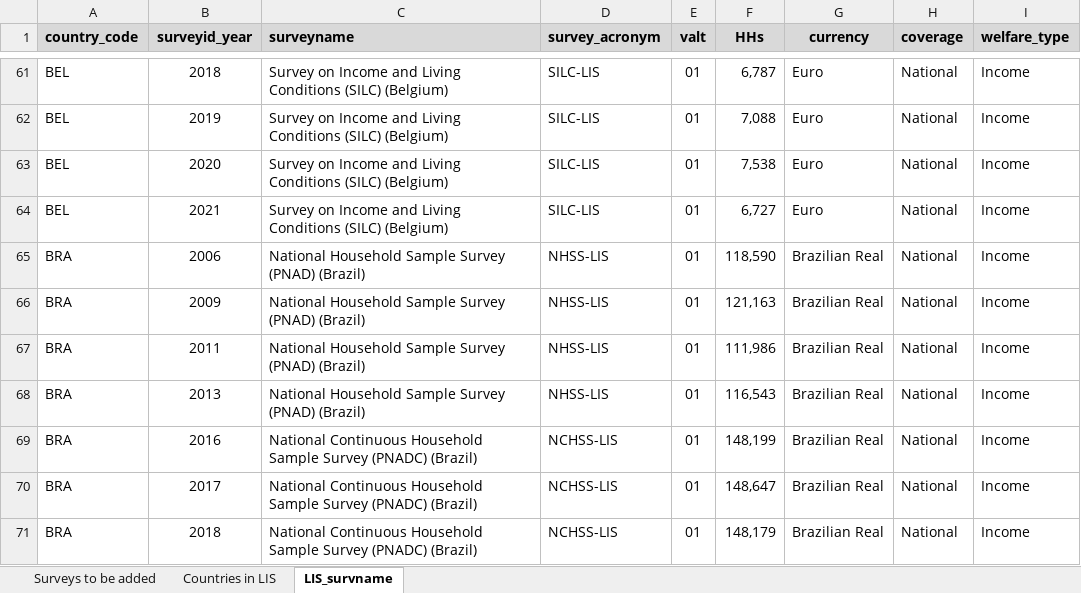
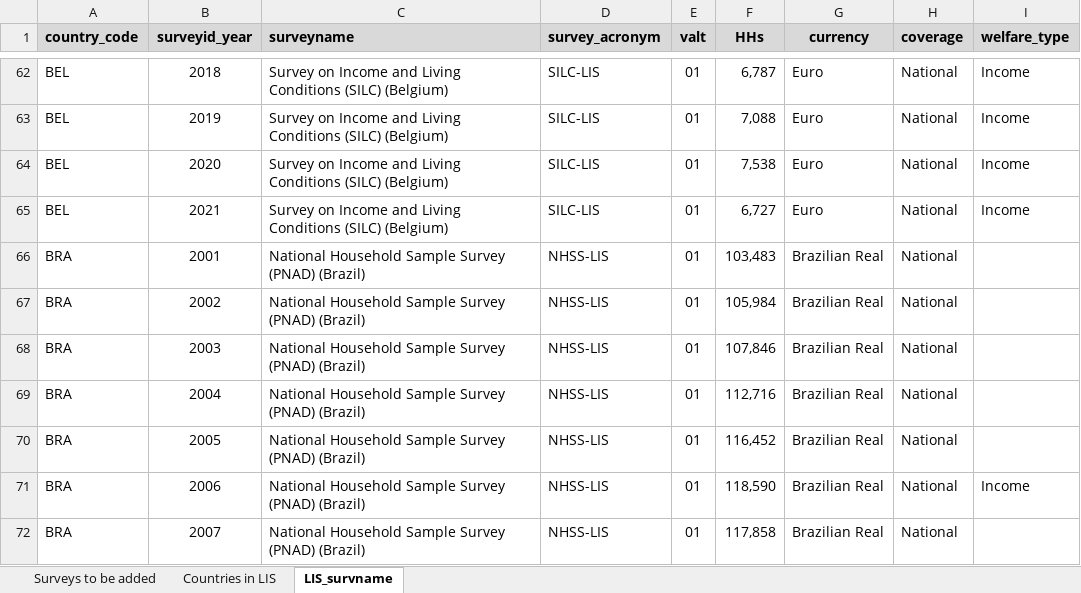
Before and after one commit to GPID-WB/LIS_data, an Excel workbook: 02.data/_aux/LIS datasets.xlsx, sheet LIS_survname, drawn as a sheet; only a part is shown, gaps mark what is left out; the shorter side is filled out with more unchanged rows; values as stored, in another font and other column widths than the file's, no borders; the diff covers the shown part only; the diff names each change by its address in the sheet, - before the commit and + after, or states it on an @@ line.

```diff
--- a/02.data/_aux/LIS datasets.xlsx (sheet LIS_survname)
+++ b/02.data/_aux/LIS datasets.xlsx (sheet LIS_survname)
+row 66: BRA | 2001 | National Household Sample Survey (PNAD) (Brazil) | NHSS-LIS | 01 | 103,483 | Brazilian Real | National
+row 67: BRA | 2002 | National Household Sample Survey (PNAD) (Brazil) | NHSS-LIS | 01 | 105,984 | Brazilian Real | National
+row 68: BRA | 2003 | National Household Sample Survey (PNAD) (Brazil) | NHSS-LIS | 01 | 107,846 | Brazilian Real | National
+row 69: BRA | 2004 | National Household Sample Survey (PNAD) (Brazil) | NHSS-LIS | 01 | 112,716 | Brazilian Real | National
+row 70: BRA | 2005 | National Household Sample Survey (PNAD) (Brazil) | NHSS-LIS | 01 | 116,452 | Brazilian Real | National
+row 72: BRA | 2007 | National Household Sample Survey (PNAD) (Brazil) | NHSS-LIS | 01 | 117,858 | Brazilian Real | National
```
Also changed, not shown: 37 added rows, 48 edited cells and cell formats elsewhere in this sheet, 22 other files.
